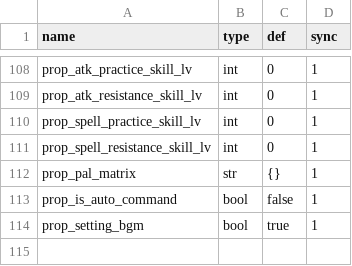
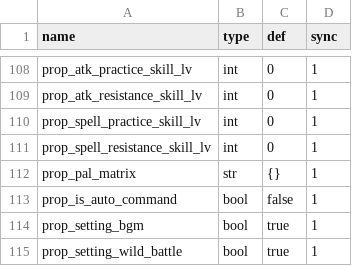
Before and after one commit to 752000niuniu/CXEngine, a TSV file: res/tables/actor_template.tsv, drawn as a sheet; only a part is shown, gaps mark what is left out; the diff names each change by its address in the sheet, - before the commit and + after, or states it on an @@ line.

Commit message:
wild battle

```diff
--- a/res/tables/actor_template.tsv
+++ b/res/tables/actor_template.tsv
+row 115: prop_setting_wild_battle | bool | true | 1
```
Also changed, not shown: 13 other files.
